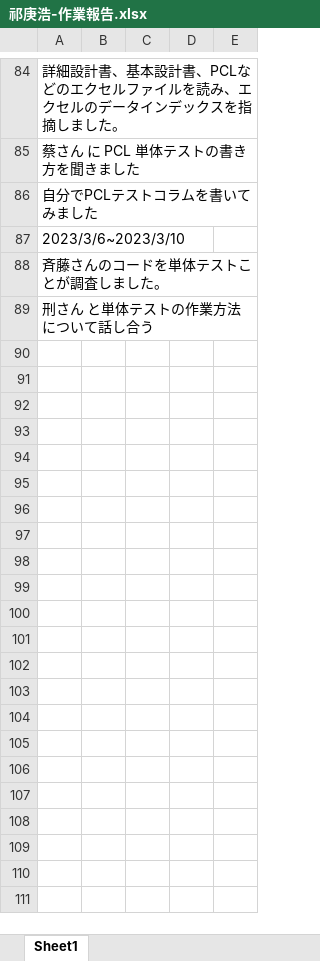
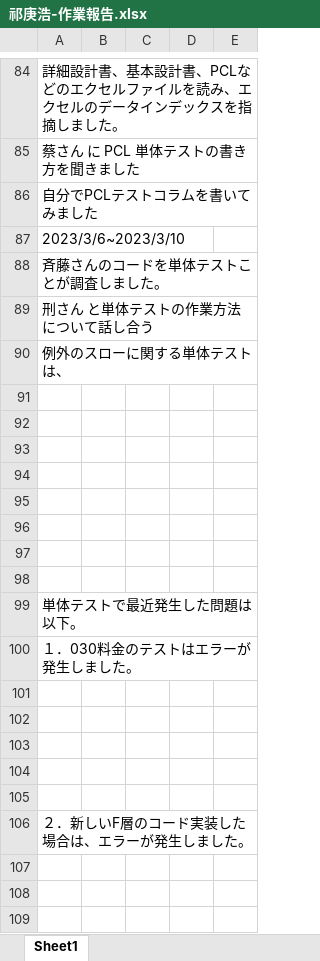
Before and after one commit to Zeke1999/Zeke1999, an Excel workbook: 祁庚浩-作業報告.xlsx, sheet Sheet1, drawn as a sheet; only a part is shown, gaps mark what is left out; values as stored, in another font and other column widths than the file's, no borders; charts and pictures not drawn; the diff covers the shown part only; the diff names each change by its address in the sheet, - before the commit and + after, or states it on an @@ line.

Commit message:
Add files via upload

```diff
--- a/祁庚浩-作業報告.xlsx (sheet Sheet1)
+++ b/祁庚浩-作業報告.xlsx (sheet Sheet1)
+row 90: 例外のスローに関する単体テストは、
+row 91: (empty)
+row 92: (empty)
+row 93: (empty)
+row 94: (empty)
+row 95: (empty)
+row 96: (empty)
+row 97: (empty)
+row 98: (empty)
+row 99: 単体テストで最近発生した問題は以下。
+row 100: １．030料金のテストはエラーが発生しました。
+row 101: (empty)
+row 102: (empty)
+row 103: (empty)
+row 104: (empty)
+row 105: (empty)
+row 106: ２．新しいF層のコード実装した場合は、エラーが発生しました。
+row 107: (empty)
+row 108: (empty)
+row 109: (empty)
```
Also changed, not shown: 13 added rows and 1 edited cell elsewhere in this sheet, charts or pictures.
